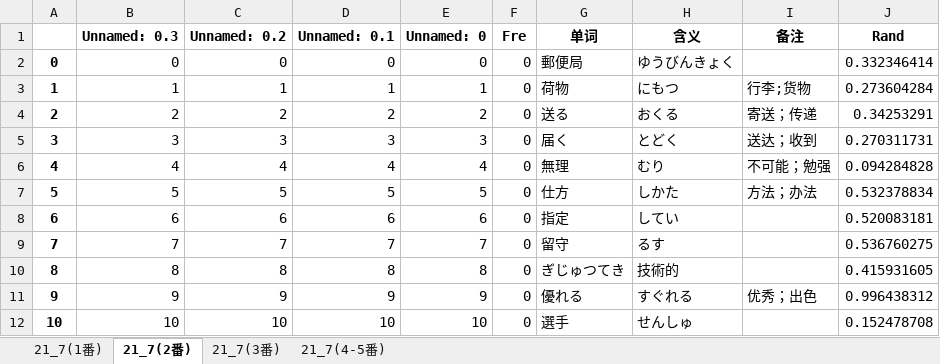
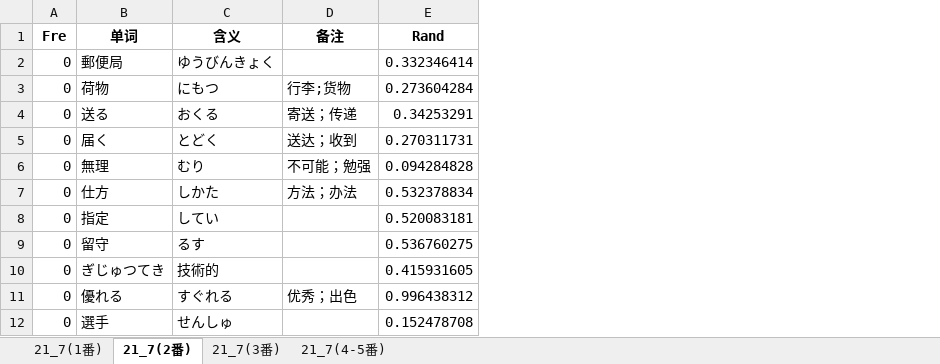
Before and after one commit to njxuxiao/2025_12, an Excel workbook: LISTEN/Script/21_7/21_7.xlsx, sheet 21_7(2番), drawn as a sheet; only a part is shown; values as stored, in another font and other column widths than the file's, no borders; the diff names each change by its address in the sheet, - before the commit and + after, or states it on an @@ line.

```diff
--- a/LISTEN/Script/21_7/21_7.xlsx (sheet 21_7(2番))
+++ b/LISTEN/Script/21_7/21_7.xlsx (sheet 21_7(2番))
-column A, rows 2-12: 0 | 1 | 2 | 3 | 4 | 5 | 6 | 7 | 8 | 9 | 10
-column B (Unnamed: 0.3), rows 2-12: 0 | 1 | 2 | 3 | 4 | 5 | 6 | 7 | 8 | 9 | 10
-column C (Unnamed: 0.2), rows 2-12: 0 | 1 | 2 | 3 | 4 | 5 | 6 | 7 | 8 | 9 | 10
-column D (Unnamed: 0.1), rows 2-12: 0 | 1 | 2 | 3 | 4 | 5 | 6 | 7 | 8 | 9 | 10
-column E (Unnamed: 0), rows 2-12: 0 | 1 | 2 | 3 | 4 | 5 | 6 | 7 | 8 | 9 | 10
```
Also changed, not shown: sheet 21_7(1番), sheet 21_7(3番), sheet 21_7(4-5番), 2 other files.
